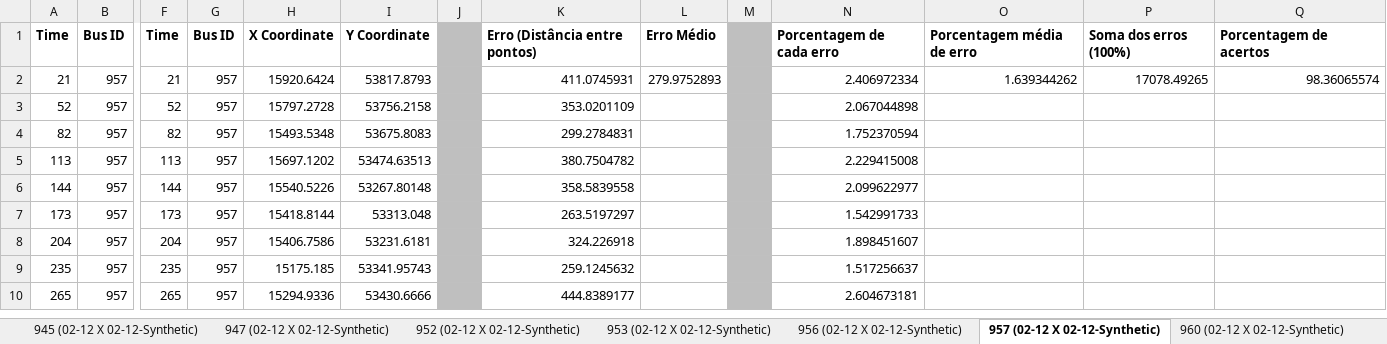
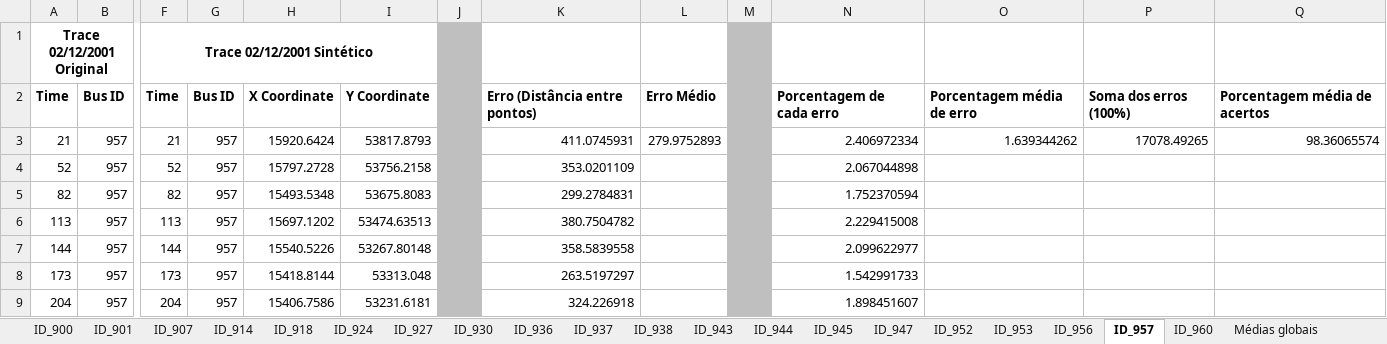
Before and after one commit to asgard-lab/tvg-dijkstra, an Excel workbook: one/experiment_results/Bus_Movement_Comparison (Comparing a real trace to a synthetic trace).xlsx, sheet ID_957, drawn as a sheet; only a part is shown, gaps mark what is left out; the shorter side is filled out with more unchanged rows; values as stored, in another font and other column widths than the file's, no borders; addresses are those after the commit; rows hold the shown columns only; the diff names each change by its address in the sheet, - before the commit and + after, or states it on an @@ line.

Commit message:
adicionei média de erros global e média de acertos global na tabela comparando posições de onibus

```diff
--- a/one/experiment_results/Bus_Movement_Comparison (Comparing a real trace to a synthetic trace).xlsx (sheet ID_957)
+++ b/one/experiment_results/Bus_Movement_Comparison (Comparing a real trace to a synthetic trace).xlsx (sheet ID_957)
-sheet tab: 945 (02-12 X 02-12-Synthetic)
+sheet tab: ID_945
-sheet tab: 947 (02-12 X 02-12-Synthetic)
+sheet tab: ID_947
-sheet tab: 952 (02-12 X 02-12-Synthetic)
+sheet tab: ID_952
-sheet tab: 953 (02-12 X 02-12-Synthetic)
+sheet tab: ID_953
-sheet tab: 956 (02-12 X 02-12-Synthetic)
+sheet tab: ID_956
-sheet tab: 957 (02-12 X 02-12-Synthetic)
+sheet tab: ID_957
-sheet tab: 960 (02-12 X 02-12-Synthetic)
+sheet tab: ID_960
+sheet tab: Médias globais
+row 1: Trace 02/12/2001 Original |  | Trace 02/12/2001 Sintético
-Q2: Porcentagem de acertos
+Q2: Porcentagem média de acertos
```
Also changed, not shown: sheet ID_901, sheet ID_930, sheet ID_937, sheet ID_918, sheet ID_947, sheet ID_927, 13 more sheets, other sheet tabs.
